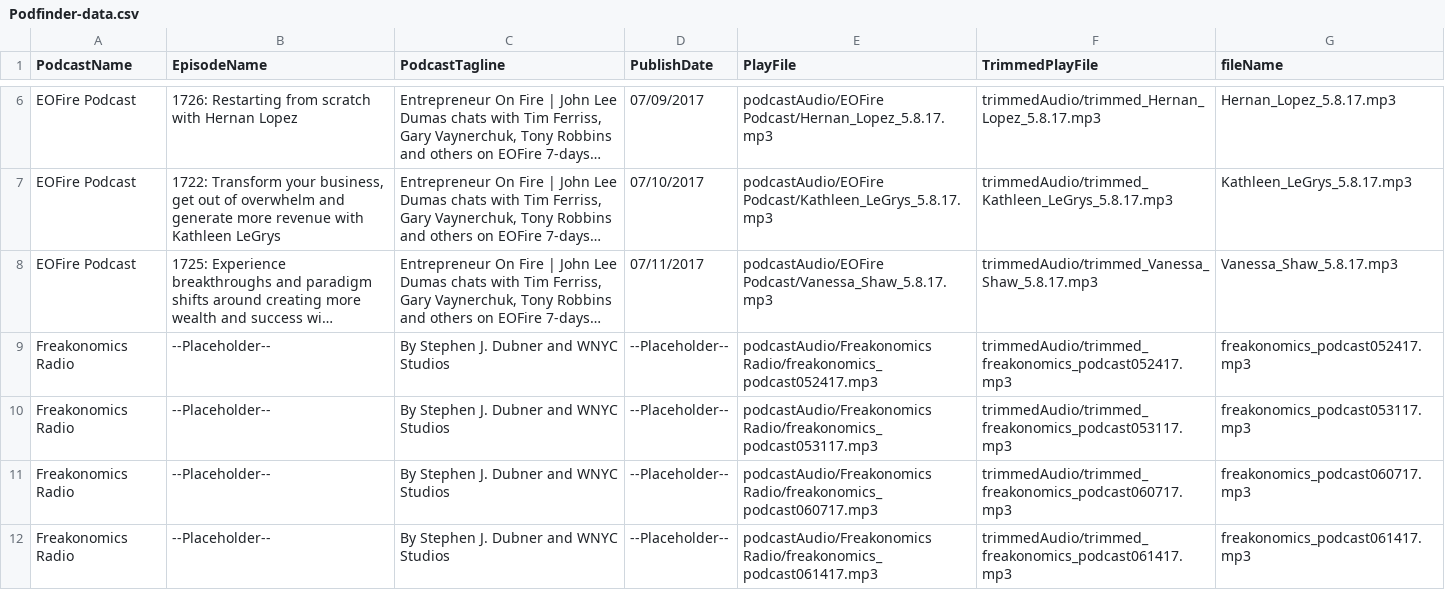
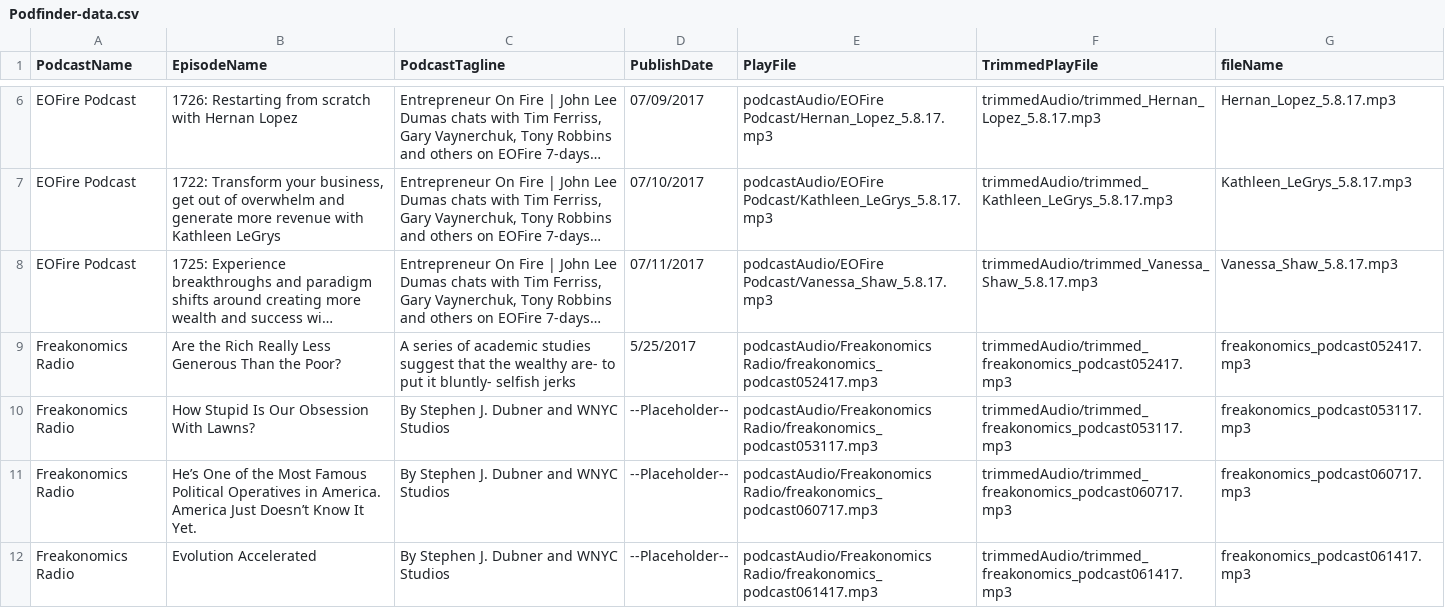
Before and after one commit to craklyn/peasInACast, a CSV file: server/Podfinder-data.csv, drawn as a sheet; only a part is shown, gaps mark what is left out; long unchanged cells end in …; the diff covers the shown part only; the diff names each change by its address in the sheet, - before the commit and + after, or states it on an @@ line.

Commit message:
Adding in our data

```diff
--- a/server/Podfinder-data.csv
+++ b/server/Podfinder-data.csv
-B9 (EpisodeName): --Placeholder--
+B9 (EpisodeName): Are the Rich Really Less Generous Than the Poor?
-C9 (PodcastTagline): By Stephen J. Dubner and WNYC Studios
+C9 (PodcastTagline): A series of academic studies suggest that the wealthy are- to put it bluntly- selfish jerks
-D9 (PublishDate): --Placeholder--
+D9 (PublishDate): 5/25/2017
-B10 (EpisodeName): --Placeholder--
+B10 (EpisodeName): How Stupid Is Our Obsession With Lawns?
-B11 (EpisodeName): --Placeholder--
+B11 (EpisodeName): He’s One of the Most Famous Political Operatives in America. America Just Doesn’t Know It Yet.
-B12 (EpisodeName): --Placeholder--
+B12 (EpisodeName): Evolution Accelerated
```
Also changed, not shown: 12 edited cells elsewhere in this file.
